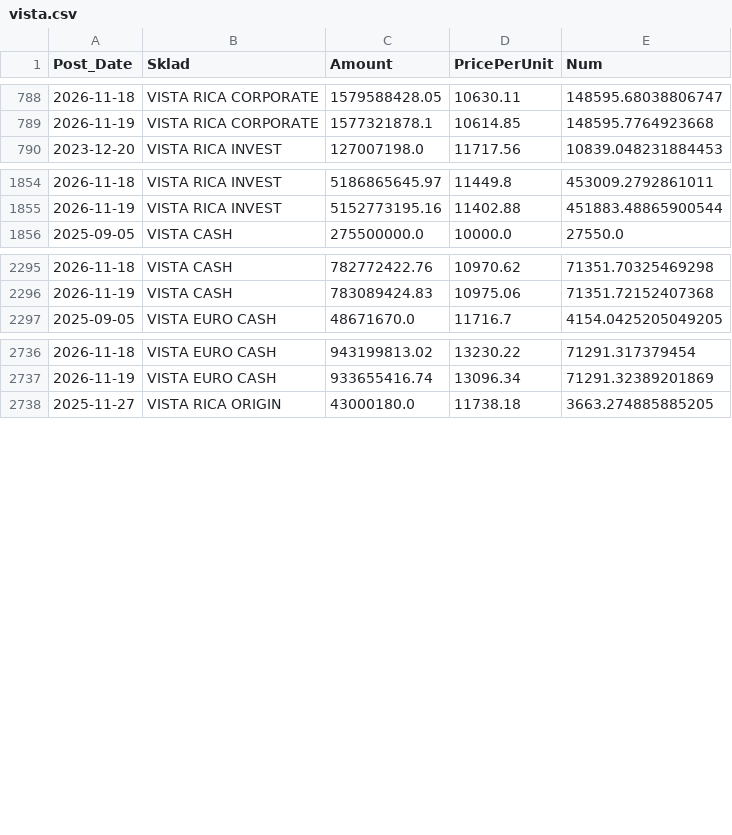
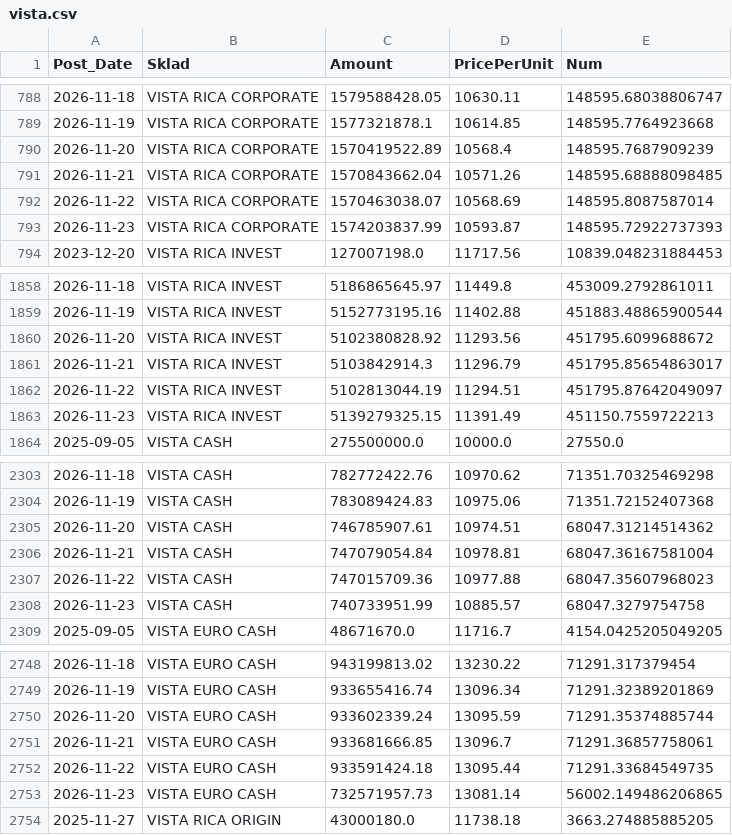
Before and after one commit to mikimouse-beep/FundNavRSDECL, a CSV file: vista.csv, drawn as a sheet; only a part is shown, gaps mark what is left out; the diff covers the shown part only.

```diff
--- a/vista.csv
+++ b/vista.csv
@@ -789,2 +789,6 @@
 2026-11-19,VISTA RICA CORPORATE,1577321878.1,10614.85,148595.7764923668
+2026-11-20,VISTA RICA CORPORATE,1570419522.89,10568.4,148595.7687909239
+2026-11-21,VISTA RICA CORPORATE,1570843662.04,10571.26,148595.68888098485
+2026-11-22,VISTA RICA CORPORATE,1570463038.07,10568.69,148595.8087587014
+2026-11-23,VISTA RICA CORPORATE,1574203837.99,10593.87,148595.72922737393
 2023-12-20,VISTA RICA INVEST,127007198.0,11717.56,10839.048231884453
@@ -1855,2 +1859,6 @@
 2026-11-19,VISTA RICA INVEST,5152773195.16,11402.88,451883.48865900544
+2026-11-20,VISTA RICA INVEST,5102380828.92,11293.56,451795.6099688672
+2026-11-21,VISTA RICA INVEST,5103842914.3,11296.79,451795.85654863017
+2026-11-22,VISTA RICA INVEST,5102813044.19,11294.51,451795.87642049097
+2026-11-23,VISTA RICA INVEST,5139279325.15,11391.49,451150.7559722213
 2025-09-05,VISTA CASH,275500000.0,10000.0,27550.0
@@ -2296,2 +2304,6 @@
 2026-11-19,VISTA CASH,783089424.83,10975.06,71351.72152407368
+2026-11-20,VISTA CASH,746785907.61,10974.51,68047.31214514362
+2026-11-21,VISTA CASH,747079054.84,10978.81,68047.36167581004
+2026-11-22,VISTA CASH,747015709.36,10977.88,68047.35607968023
+2026-11-23,VISTA CASH,740733951.99,10885.57,68047.3279754758
 2025-09-05,VISTA EURO CASH,48671670.0,11716.7,4154.0425205049205
@@ -2737,2 +2749,6 @@
 2026-11-19,VISTA EURO CASH,933655416.74,13096.34,71291.32389201869
+2026-11-20,VISTA EURO CASH,933602339.24,13095.59,71291.35374885744
+2026-11-21,VISTA EURO CASH,933681666.85,13096.7,71291.36857758061
+2026-11-22,VISTA EURO CASH,933591424.18,13095.44,71291.33684549735
+2026-11-23,VISTA EURO CASH,732571957.73,13081.14,56002.149486206865
 2025-11-27,VISTA RICA ORIGIN,43000180.0,11738.18,3663.274885885205
```
Also changed, not shown: 4 added rows elsewhere in this file.
